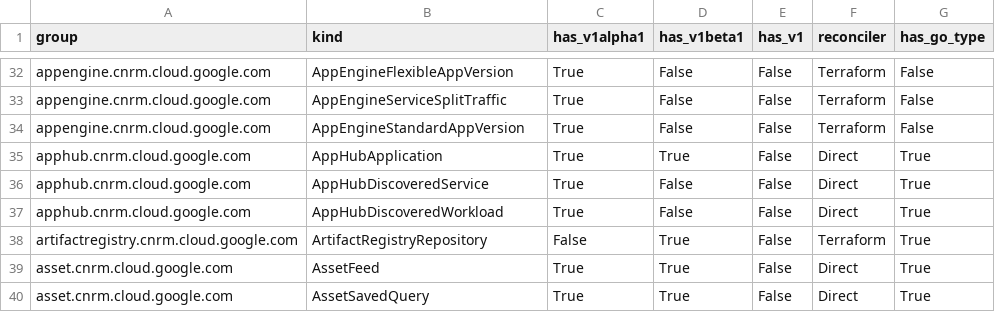
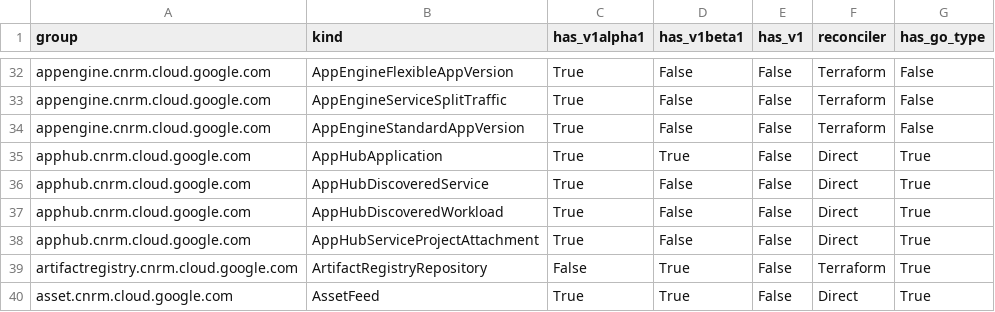
Before and after one commit to anhdle-sso/k8s-config-connector, a CSV file: docs/reports/crd_report.csv, drawn as a sheet; only a part is shown, gaps mark what is left out; the shorter side is filled out with more unchanged rows; the diff names each change by its address in the sheet, - before the commit and + after, or states it on an @@ line.

Commit message:
ai:chore: Implement direct types for AppHubServiceProjectAttachment (#8418)
Implemented direct KRM types, IdentityV2, and Controller for
`AppHubServiceProjectAttachment`.

Generated scaffolding, updated `serviceProjectRef` field properly,
implemented Identity and the CRUD operations in the Controller.
Validated API checks, fuzzing, and schema integrity successfully.

Fixes #8400

GitOrigin-RevId: 97bbab8861eb995db33093e910a3636abd651875
Change-Id: Ibfce6fcc123d5c1dfda0633410d599de1cf75aca

```diff
--- a/docs/reports/crd_report.csv
+++ b/docs/reports/crd_report.csv
+row 38: apphub.cnrm.cloud.google.com | AppHubServiceProjectAttachment | True | False | False | Direct | True
```
Also changed, not shown: 20 other files.
